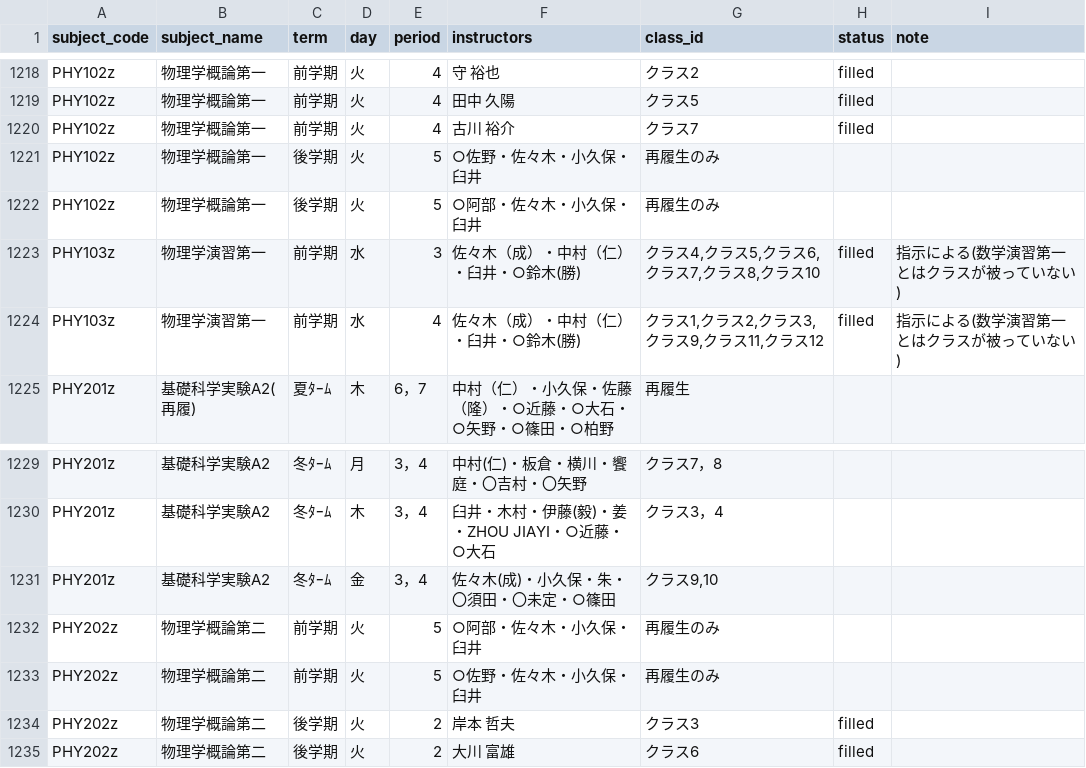
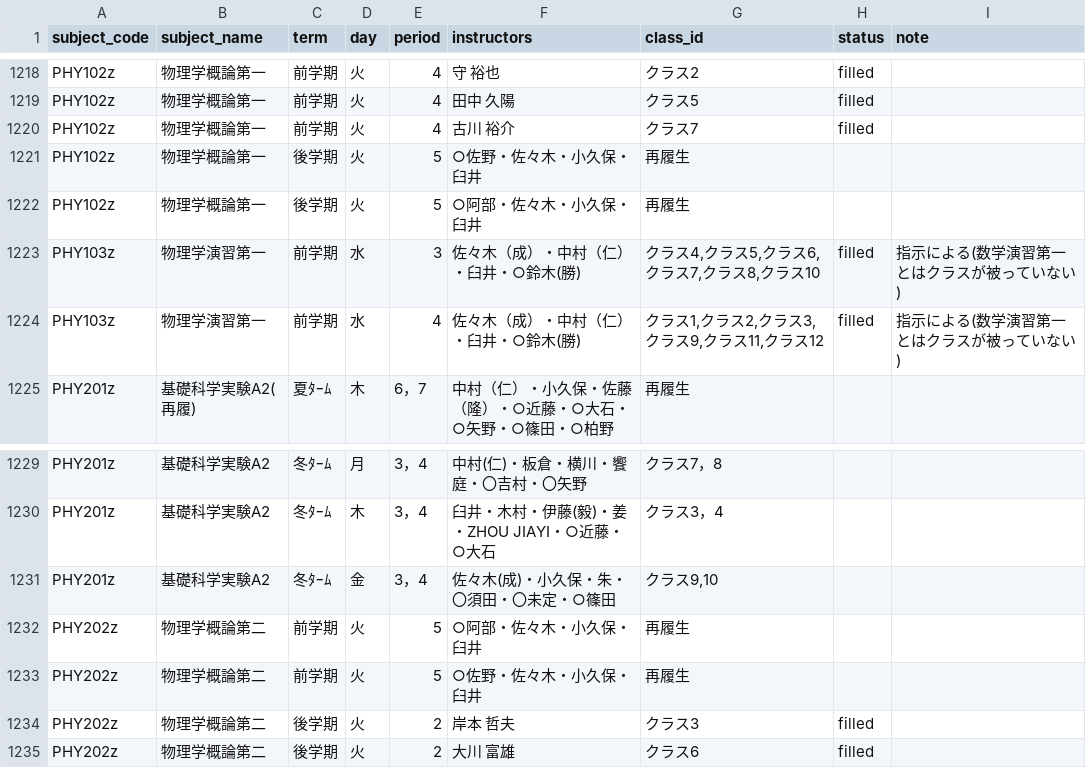
Before and after one commit to weedy-seadragon/uec-credit-route, a CSV file: data/timetable/class_assignment_filled.csv, drawn as a sheet; only a part is shown, gaps mark what is left out.

```diff
--- a/data/timetable/class_assignment_filled.csv
+++ b/data/timetable/class_assignment_filled.csv
@@ -1220,4 +1220,4 @@ PHY102z,物理学概論第一,前学期,火,4,田中　久陽,クラス5,filled,
 PHY102z,物理学概論第一,前学期,火,4,古川　裕介,クラス7,filled,
-PHY102z,物理学概論第一,後学期,火,5,○佐野・佐々木・小久保・臼井,再履生のみ,,
-PHY102z,物理学概論第一,後学期,火,5,○阿部・佐々木・小久保・臼井,再履生のみ,,
+PHY102z,物理学概論第一,後学期,火,5,○佐野・佐々木・小久保・臼井,再履生,,
+PHY102z,物理学概論第一,後学期,火,5,○阿部・佐々木・小久保・臼井,再履生,,
 PHY103z,物理学演習第一,前学期,水,3,佐々木（成）・中村（仁）・臼井・○鈴木(勝),"クラス4,クラス5,クラス6,クラス7,クラス8,クラス10",filled,指示による(数学演習第一とはクラスが被っていない)
@@ -1231,4 +1231,4 @@ PHY201z,基礎科学実験A2,冬ﾀｰﾑ,木,3，4,臼井・木村・伊藤(毅
 PHY201z,基礎科学実験A2,冬ﾀｰﾑ,金,3，4,佐々木(成)・小久保・朱・〇須田・〇未定・○篠田,"クラス9,10",,
-PHY202z,物理学概論第二,前学期,火,5,○阿部・佐々木・小久保・臼井,再履生のみ,,
-PHY202z,物理学概論第二,前学期,火,5,○佐野・佐々木・小久保・臼井,再履生のみ,,
+PHY202z,物理学概論第二,前学期,火,5,○阿部・佐々木・小久保・臼井,再履生,,
+PHY202z,物理学概論第二,前学期,火,5,○佐野・佐々木・小久保・臼井,再履生,,
 PHY202z,物理学概論第二,後学期,火,2,岸本　哲夫,クラス3,filled,
```
Also changed, not shown: 4 other files.
